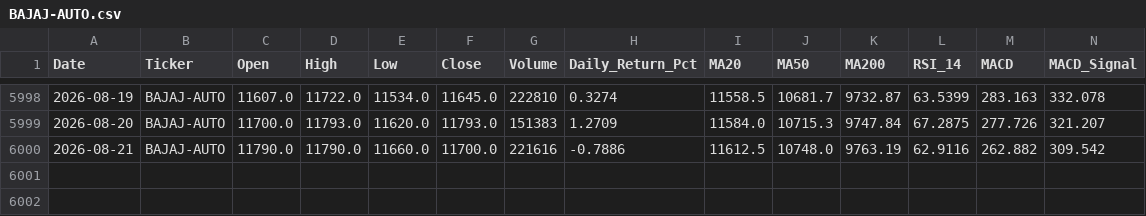
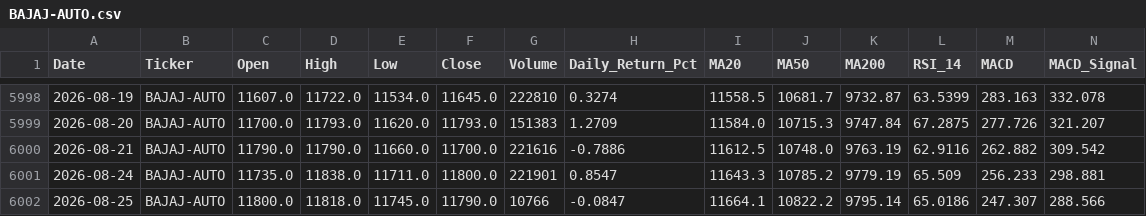
Before and after one commit to wimpypython/nifty-stock-intelligence, a CSV file: data/historical/BAJAJ-AUTO.csv, drawn as a sheet; only a part is shown, gaps mark what is left out; rows hold the shown columns only; the diff names each change by its address in the sheet, - before the commit and + after, or states it on an @@ line.

```diff
--- a/data/historical/BAJAJ-AUTO.csv
+++ b/data/historical/BAJAJ-AUTO.csv
+row 6001: 2026-08-24 | BAJAJ-AUTO | 11735.0 | 11838.0 | 11711.0 | 11800.0 | 221901 | 0.8547 | 11643.3 | 10785.2 | 9779.19 | 65.509 | 256.233 | 298.881
+row 6002: 2026-08-25 | BAJAJ-AUTO | 11800.0 | 11818.0 | 11745.0 | 11790.0 | 10766 | -0.0847 | 11664.1 | 10822.2 | 9795.14 | 65.0186 | 247.307 | 288.566
```
Also changed, not shown: data/historical/ADANIPORTS.csv, data/historical/APOLLOHOSP.csv, 50 other files.
